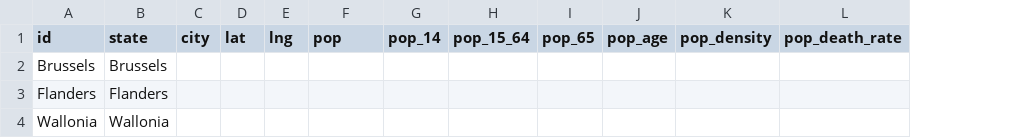
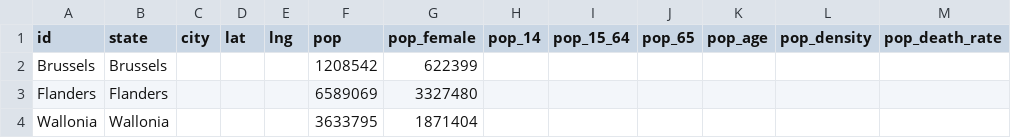
Before and after one commit to covid19datahub/COVID19, a CSV file: inst/extdata/db/BEL.csv, drawn as a sheet; the diff names each change by its address in the sheet, - before the commit and + after, or states it on an @@ line.

Commit message:
Update BEL data
Added pop and pop_female from : https://statbel.fgov.be/en/about-statbel

```diff
--- a/inst/extdata/db/BEL.csv
+++ b/inst/extdata/db/BEL.csv
+column G (pop_female), rows 2-4: 622399 | 3327480 | 1871404
-F2 (pop): (empty)
+F2 (pop): 1208542
-F3 (pop): (empty)
+F3 (pop): 6589069
-F4 (pop): (empty)
+F4 (pop): 3633795
```
Also changed, not shown: inst/extdata/db/_src.csv.
